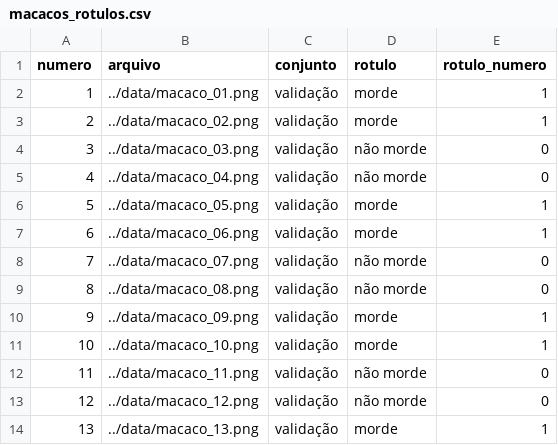
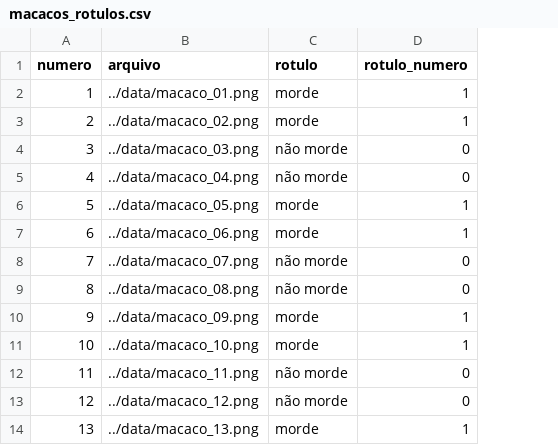
Before and after one commit to LeoDiasTrindade/macacos_mordedores, a CSV file: data/macacos_rotulos.csv, drawn as a sheet; only a part is shown; the diff names each change by its address in the sheet, - before the commit and + after, or states it on an @@ line.

```diff
--- a/data/macacos_rotulos.csv
+++ b/data/macacos_rotulos.csv
-column C (conjunto), rows 2-14: all validação
```
Also changed, not shown: 6 other files.
